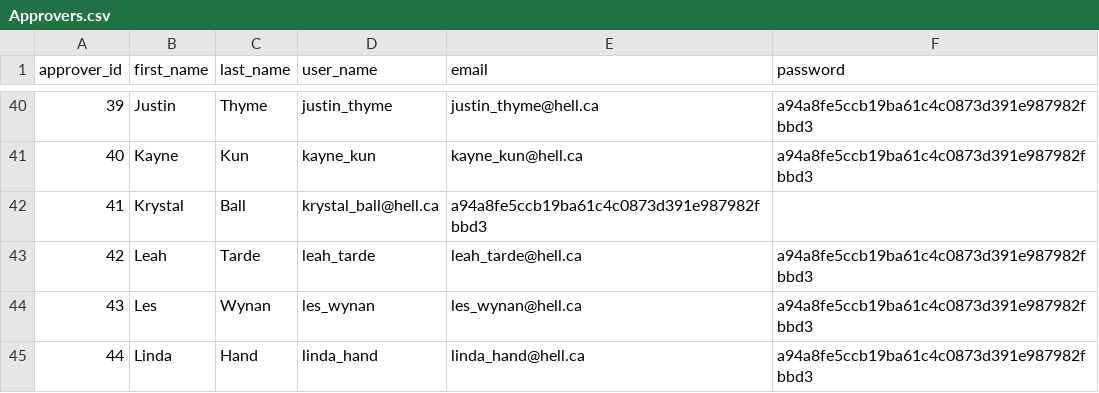
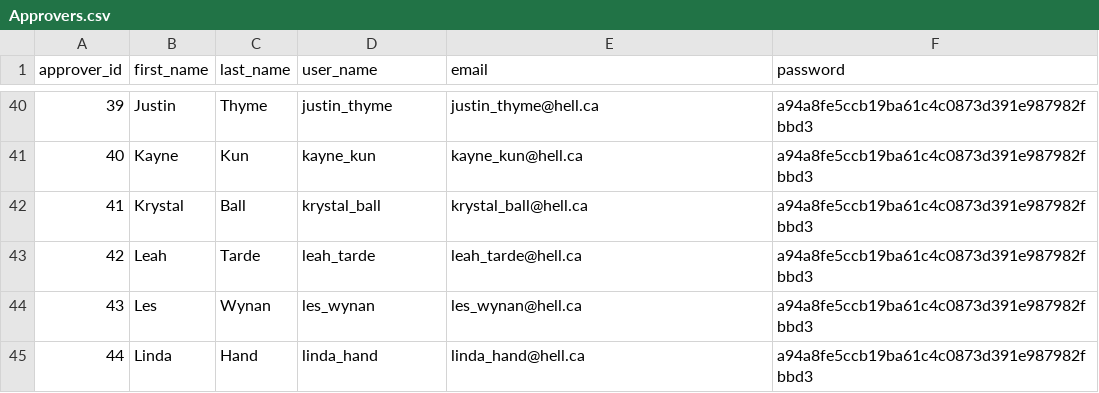
Before and after one commit to ureginastudent/PROJECT, a CSV file: Milestone 4/Approvers.csv, drawn as a sheet; only a part is shown, gaps mark what is left out.

Commit message:
Update Approvers.csv

```diff
--- a/Milestone 4/Approvers.csv
+++ b/Milestone 4/Approvers.csv
@@ -41,3 +41,3 @@ approver_id,first_name,last_name,user_name,email,password
 40,Kayne,Kun,kayne_kun,kayne_kun@hell.ca,a94a8fe5ccb19ba61c4c0873d391e987982fbbd3
-41,Krystal,Ball,krystal_ball@hell.ca,a94a8fe5ccb19ba61c4c0873d391e987982fbbd3
+41,Krystal,Ball,krystal_ball,krystal_ball@hell.ca,a94a8fe5ccb19ba61c4c0873d391e987982fbbd3
 42,Leah,Tarde,leah_tarde,leah_tarde@hell.ca,a94a8fe5ccb19ba61c4c0873d391e987982fbbd3
```
